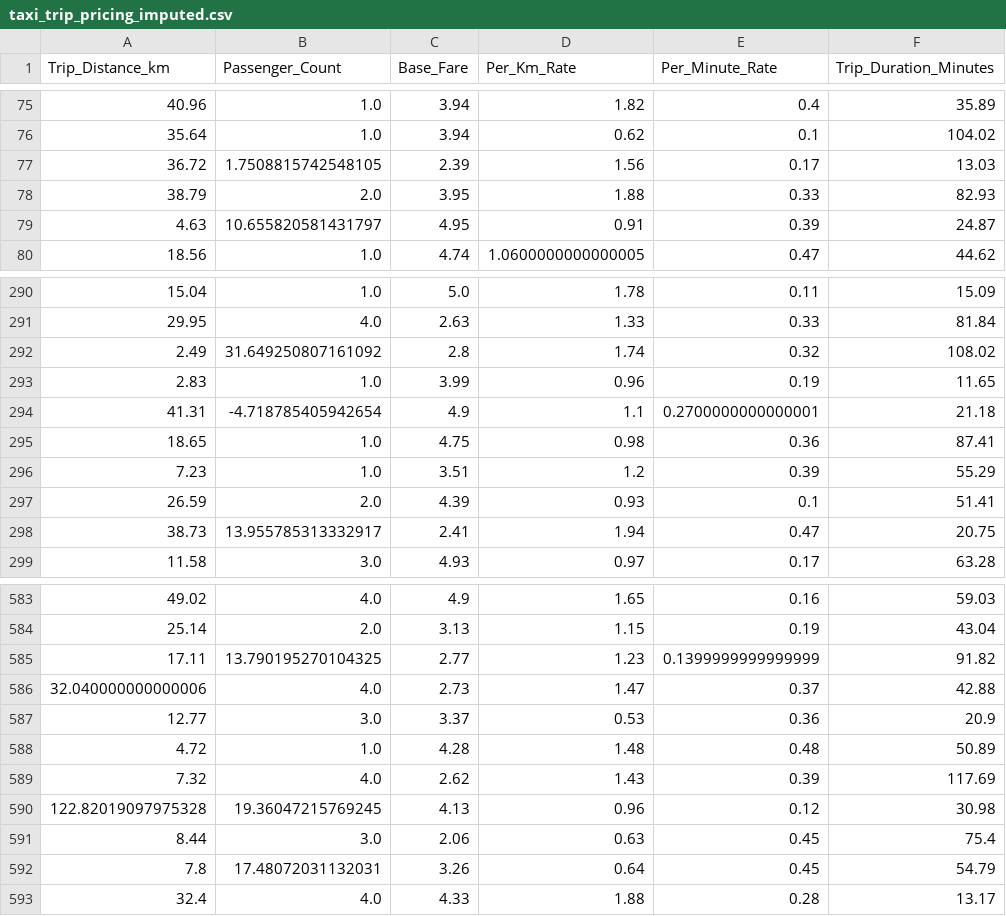
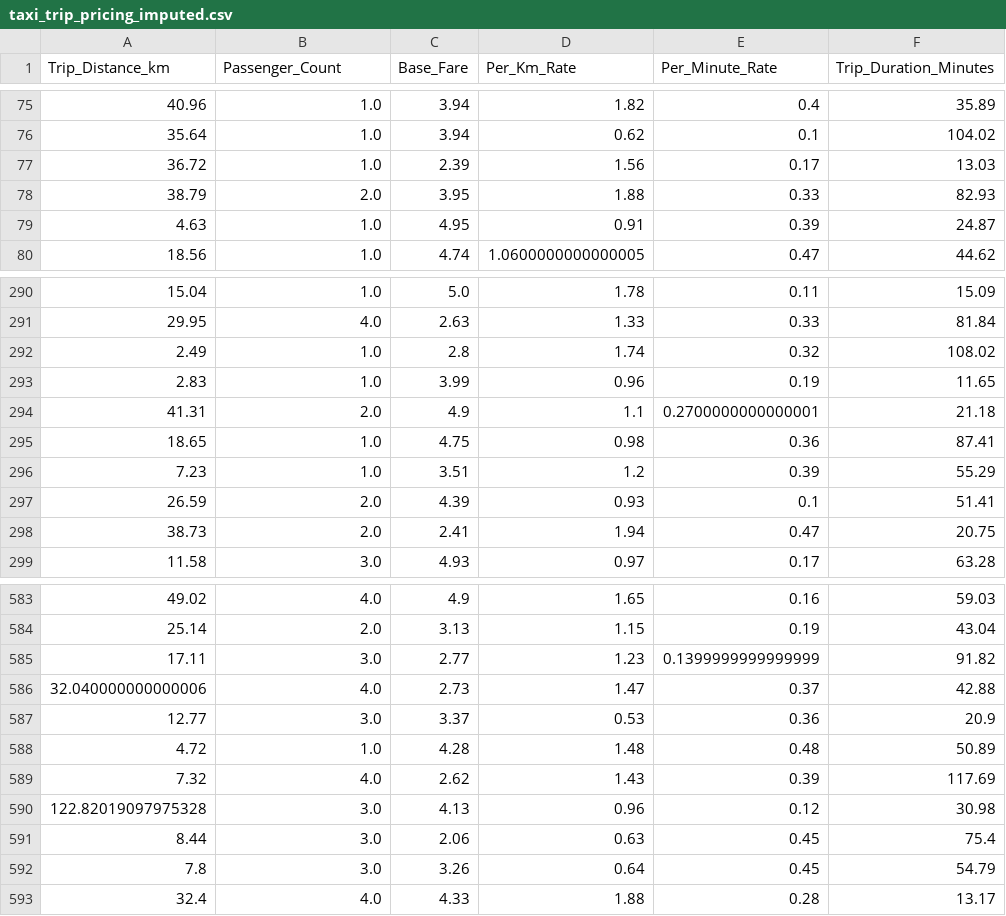
Before and after one commit to vegetablecloud/taxi-prediction-fullstack-ludvig-opa24, a CSV file: src/taxipred/data/taxi_trip_pricing_imputed.csv, drawn as a sheet; only a part is shown, gaps mark what is left out; the diff covers the shown part only; the diff names each change by its address in the sheet, - before the commit and + after, or states it on an @@ line.

Commit message:
FIX modified CSV based on the notebook change to the data removed Passenger Count errors with imputing with regression

```diff
--- a/src/taxipred/data/taxi_trip_pricing_imputed.csv
+++ b/src/taxipred/data/taxi_trip_pricing_imputed.csv
-B77 (Passenger_Count): 1.7508815742548105
+B77 (Passenger_Count): 1.0
-B79 (Passenger_Count): 10.655820581431797
+B79 (Passenger_Count): 1.0
-B292 (Passenger_Count): 31.649250807161092
+B292 (Passenger_Count): 1.0
-B294 (Passenger_Count): -4.718785405942654
+B294 (Passenger_Count): 2.0
-B298 (Passenger_Count): 13.955785313332917
+B298 (Passenger_Count): 2.0
-B585 (Passenger_Count): 13.790195270104325
+B585 (Passenger_Count): 3.0
-B590 (Passenger_Count): 19.36047215769245
+B590 (Passenger_Count): 3.0
-B592 (Passenger_Count): 17.48072031132031
+B592 (Passenger_Count): 3.0
```
Also changed, not shown: 42 edited cells elsewhere in this file.
